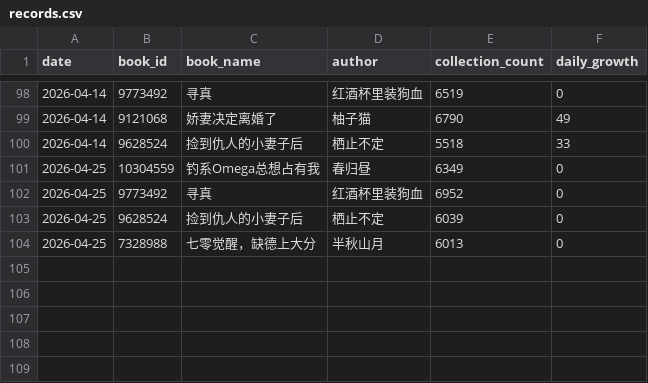
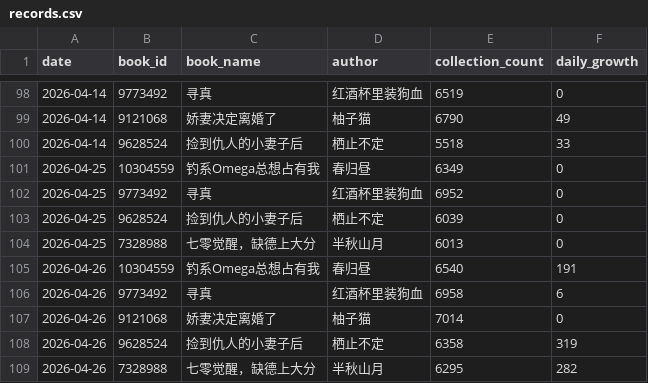
Before and after one commit to Rita1128/jjwxc-monitor, a CSV file: data/records.csv, drawn as a sheet; only a part is shown, gaps mark what is left out.

```diff
--- a/data/records.csv
+++ b/data/records.csv
@@ -104 +104,6 @@
 2026-04-25,7328988,七零觉醒，缺德上大分,半秋山月,6013,0
+2026-04-26,10304559,钓系Omega总想占有我,春归昼,6540,191
+2026-04-26,9773492,寻真,红酒杯里装狗血,6958,6
+2026-04-26,9121068,娇妻决定离婚了,柚子猫,7014,0
+2026-04-26,9628524,捡到仇人的小妻子后,栖止不定,6358,319
+2026-04-26,7328988,七零觉醒，缺德上大分,半秋山月,6295,282
```
